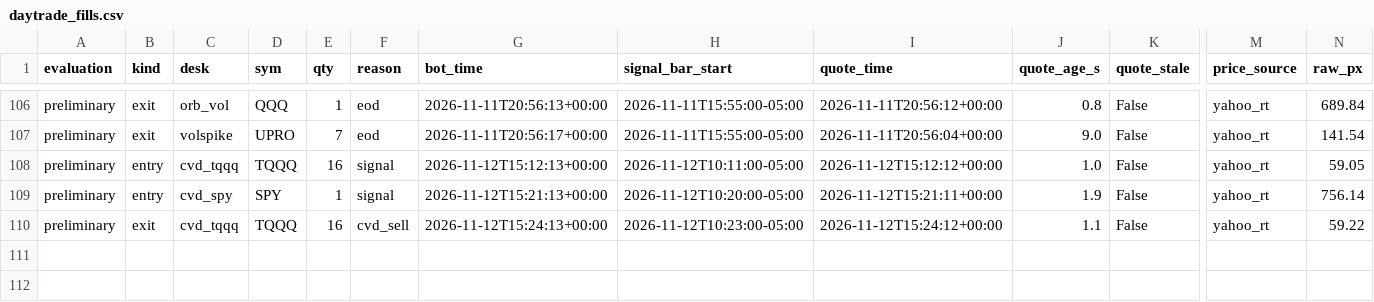
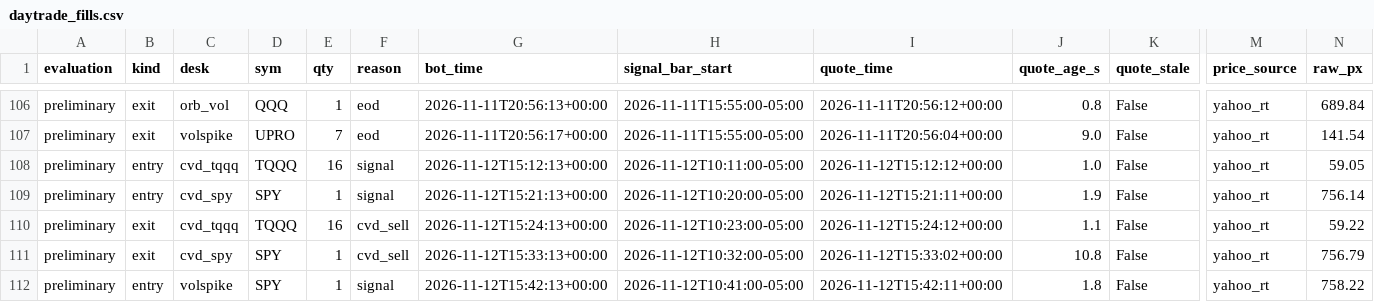
Before and after one commit to vivekgomathinayagam-ux/Trading-lab, a CSV file: ledger/daytrade_fills.csv, drawn as a sheet; only a part is shown, gaps mark what is left out; rows hold the shown columns only; the diff names each change by its address in the sheet, - before the commit and + after, or states it on an @@ line.

Commit message:
snapshot 2026-11-12T10:45-05:00

```diff
--- a/ledger/daytrade_fills.csv
+++ b/ledger/daytrade_fills.csv
+row 111: preliminary | exit | cvd_spy | SPY | 1 | cvd_sell | 2026-11-12T15:33:13+00:00 | 2026-11-12T10:32:00-05:00 | 2026-11-12T15:33:02+00:00 | 10.8 | False | yahoo_rt | 756.79
+row 112: preliminary | entry | volspike | SPY | 1 | signal | 2026-11-12T15:42:13+00:00 | 2026-11-12T10:41:00-05:00 | 2026-11-12T15:42:11+00:00 | 1.8 | False | yahoo_rt | 758.22
```
